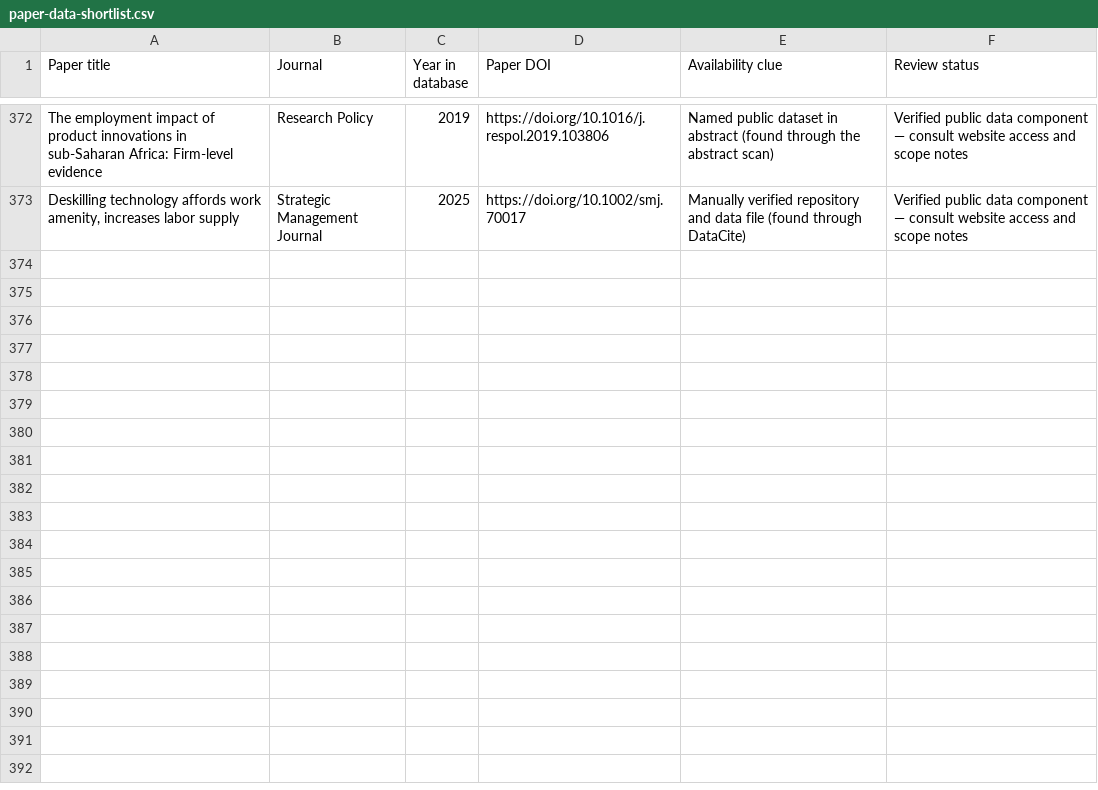
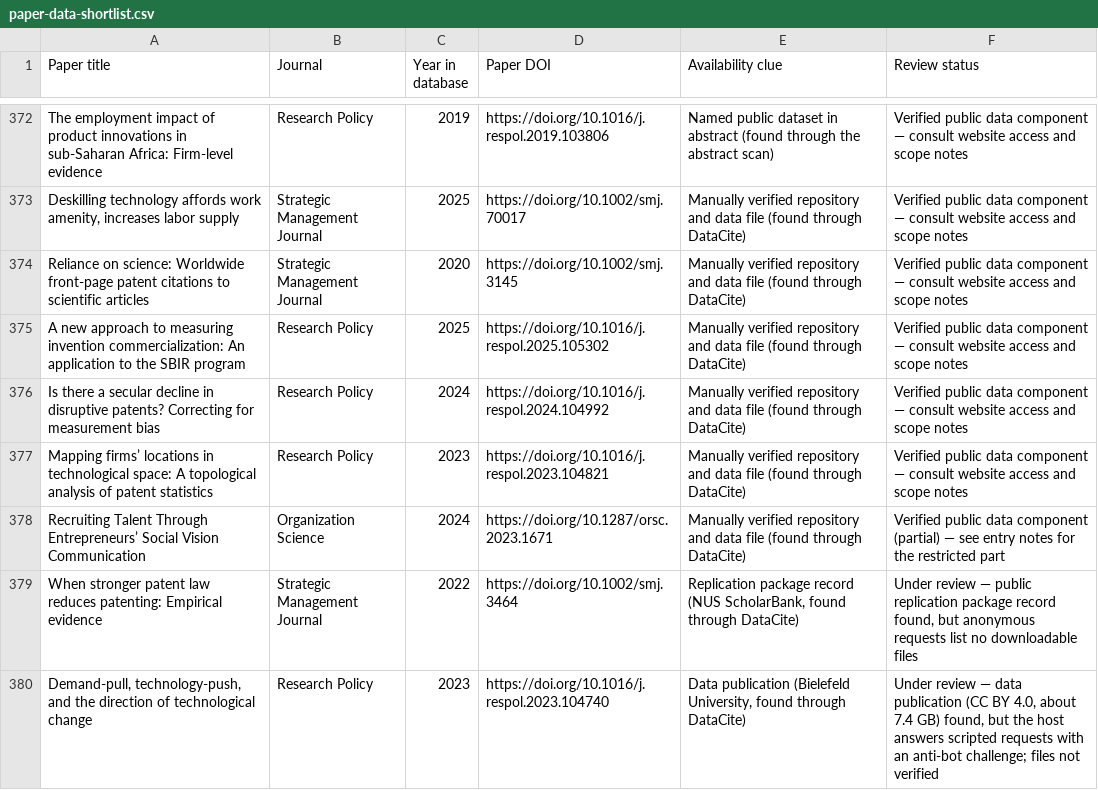
Before and after one commit to konstantinosStouras/datasets, a CSV file: _research/paper-data-shortlist.csv, drawn as a sheet; only a part is shown, gaps mark what is left out.

```diff
--- a/_research/paper-data-shortlist.csv
+++ b/_research/paper-data-shortlist.csv
@@ -373 +373,8 @@ The employment impact of product innovations in sub-Saharan Africa: Firm-level e
 "Deskilling technology affords work amenity, increases labor supply",Strategic Management Journal,2025,https://doi.org/10.1002/smj.70017,Manually verified repository and data file (found through DataCite),Verified public data component — consult website access and scope notes
+Reliance on science: Worldwide front‐page patent citations to scientific articles,Strategic Management Journal,2020,https://doi.org/10.1002/smj.3145,Manually verified repository and data file (found through DataCite),Verified public data component — consult website access and scope notes
+A new approach to measuring invention commercialization: An application to the SBIR program,Research Policy,2025,https://doi.org/10.1016/j.respol.2025.105302,Manually verified repository and data file (found through DataCite),Verified public data component — consult website access and scope notes
+Is there a secular decline in disruptive patents? Correcting for measurement bias,Research Policy,2024,https://doi.org/10.1016/j.respol.2024.104992,Manually verified repository and data file (found through DataCite),Verified public data component — consult website access and scope notes
+Mapping firms’ locations in technological space: A topological analysis of patent statistics,Research Policy,2023,https://doi.org/10.1016/j.respol.2023.104821,Manually verified repository and data file (found through DataCite),Verified public data component — consult website access and scope notes
+Recruiting Talent Through Entrepreneurs’ Social Vision Communication,Organization Science,2024,https://doi.org/10.1287/orsc.2023.1671,Manually verified repository and data file (found through DataCite),Verified public data component (partial) — see entry notes for the restricted part
+When stronger patent law reduces patenting: Empirical evidence,Strategic Management Journal,2022,https://doi.org/10.1002/smj.3464,"Replication package record (NUS ScholarBank, found through DataCite)","Under review — public replication package record found, but anonymous requests list no downloadable files"
+"Demand-pull, technology-push, and the direction of technological change",Research Policy,2023,https://doi.org/10.1016/j.respol.2023.104740,"Data publication (Bielefeld University, found through DataCite)","Under review — data publication (CC BY 4.0, about 7.4 GB) found, but the host answers scripted requests with an anti-bot challenge; files not verified"
```
Also changed, not shown: _research/priority-paper-shortlist.csv, 3 other files.
